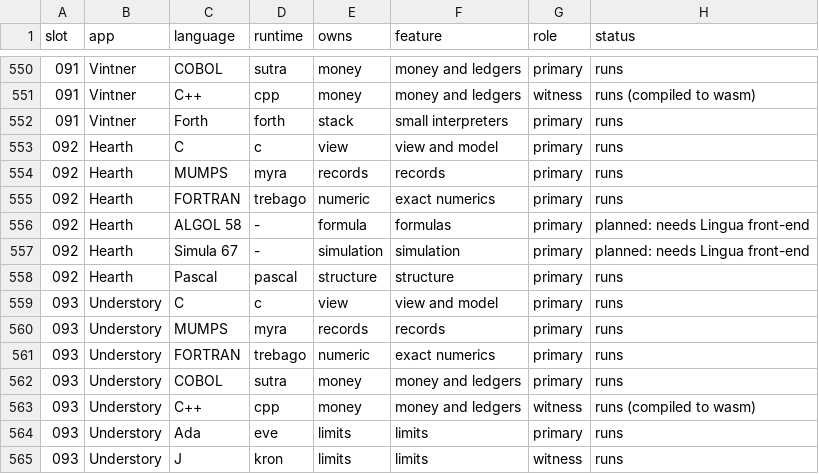
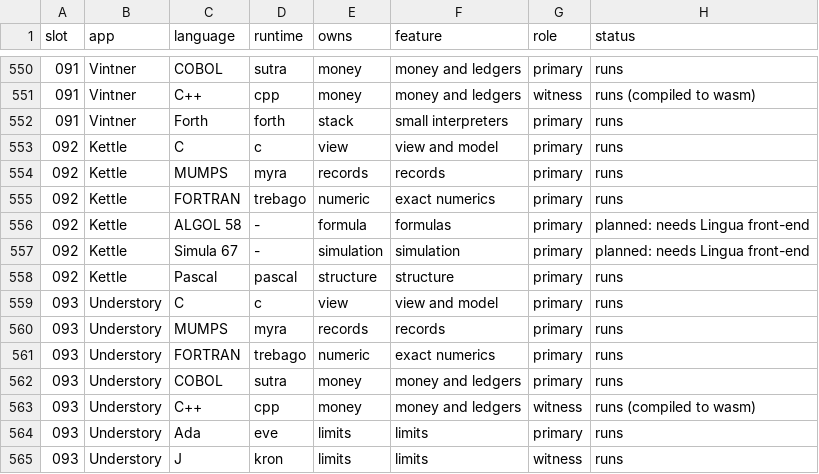
Before and after one commit to sykomiked/ZEDEC-XERO-VULPINE-V1.0.0, a CSV file: tools/server-tasks/APP_LANGUAGES_407.csv, drawn as a sheet; only a part is shown, gaps mark what is left out.

```diff
--- a/tools/server-tasks/APP_LANGUAGES_407.csv
+++ b/tools/server-tasks/APP_LANGUAGES_407.csv
@@ -552,8 +552,8 @@ slot,app,language,runtime,owns,feature,role,status
 091,Vintner,Forth,forth,stack,small interpreters,primary,runs
-092,Hearth,C,c,view,view and model,primary,runs
-092,Hearth,MUMPS,myra,records,records,primary,runs
-092,Hearth,FORTRAN,trebago,numeric,exact numerics,primary,runs
-092,Hearth,ALGOL 58,-,formula,formulas,primary,planned: needs Lingua front-end
-092,Hearth,Simula 67,-,simulation,simulation,primary,planned: needs Lingua front-end
-092,Hearth,Pascal,pascal,structure,structure,primary,runs
+092,Kettle,C,c,view,view and model,primary,runs
+092,Kettle,MUMPS,myra,records,records,primary,runs
+092,Kettle,FORTRAN,trebago,numeric,exact numerics,primary,runs
+092,Kettle,ALGOL 58,-,formula,formulas,primary,planned: needs Lingua front-end
+092,Kettle,Simula 67,-,simulation,simulation,primary,planned: needs Lingua front-end
+092,Kettle,Pascal,pascal,structure,structure,primary,runs
 093,Understory,C,c,view,view and model,primary,runs
```
Also changed, not shown: tools/server-tasks/BUILD_ORDER.tsv, tools/server-tasks/LAYER_ORDER.tsv, 8 other files.
